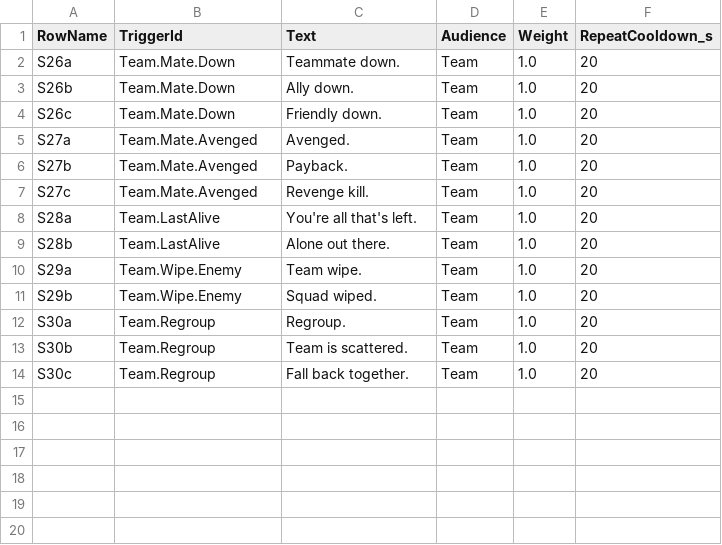
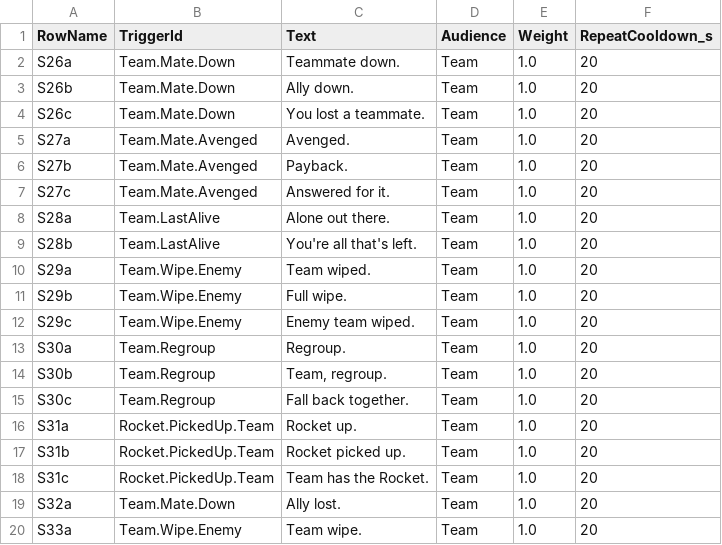
Before and after one commit to JDMAXilius/Multi-agents-class, a CSV file: assignments/06-ger-pipeline/output/DT_SpotterLines_TeamEvents.csv, drawn as a sheet.

```diff
--- a/assignments/06-ger-pipeline/output/DT_SpotterLines_TeamEvents.csv
+++ b/assignments/06-ger-pipeline/output/DT_SpotterLines_TeamEvents.csv
@@ -3,12 +3,18 @@ S26a,Team.Mate.Down,Teammate down.,Team,1.0,20
 S26b,Team.Mate.Down,Ally down.,Team,1.0,20
-S26c,Team.Mate.Down,Friendly down.,Team,1.0,20
+S26c,Team.Mate.Down,You lost a teammate.,Team,1.0,20
 S27a,Team.Mate.Avenged,Avenged.,Team,1.0,20
 S27b,Team.Mate.Avenged,Payback.,Team,1.0,20
-S27c,Team.Mate.Avenged,Revenge kill.,Team,1.0,20
-S28a,Team.LastAlive,You're all that's left.,Team,1.0,20
-S28b,Team.LastAlive,Alone out there.,Team,1.0,20
-S29a,Team.Wipe.Enemy,Team wipe.,Team,1.0,20
-S29b,Team.Wipe.Enemy,Squad wiped.,Team,1.0,20
+S27c,Team.Mate.Avenged,Answered for it.,Team,1.0,20
+S28a,Team.LastAlive,Alone out there.,Team,1.0,20
+S28b,Team.LastAlive,You're all that's left.,Team,1.0,20
+S29a,Team.Wipe.Enemy,Team wiped.,Team,1.0,20
+S29b,Team.Wipe.Enemy,Full wipe.,Team,1.0,20
+S29c,Team.Wipe.Enemy,Enemy team wiped.,Team,1.0,20
 S30a,Team.Regroup,Regroup.,Team,1.0,20
-S30b,Team.Regroup,Team is scattered.,Team,1.0,20
+S30b,Team.Regroup,"Team, regroup.",Team,1.0,20
 S30c,Team.Regroup,Fall back together.,Team,1.0,20
+S31a,Rocket.PickedUp.Team,Rocket up.,Team,1.0,20
+S31b,Rocket.PickedUp.Team,Rocket picked up.,Team,1.0,20
+S31c,Rocket.PickedUp.Team,Team has the Rocket.,Team,1.0,20
+S32a,Team.Mate.Down,Ally lost.,Team,1.0,20
+S33a,Team.Wipe.Enemy,Team wipe.,Team,1.0,20
```
Also changed, not shown: 7 other files.
